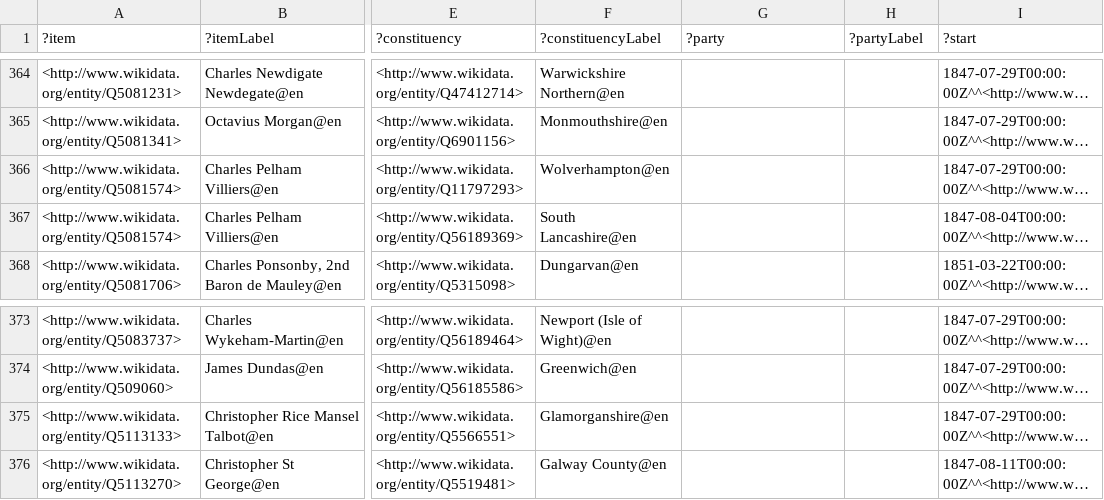
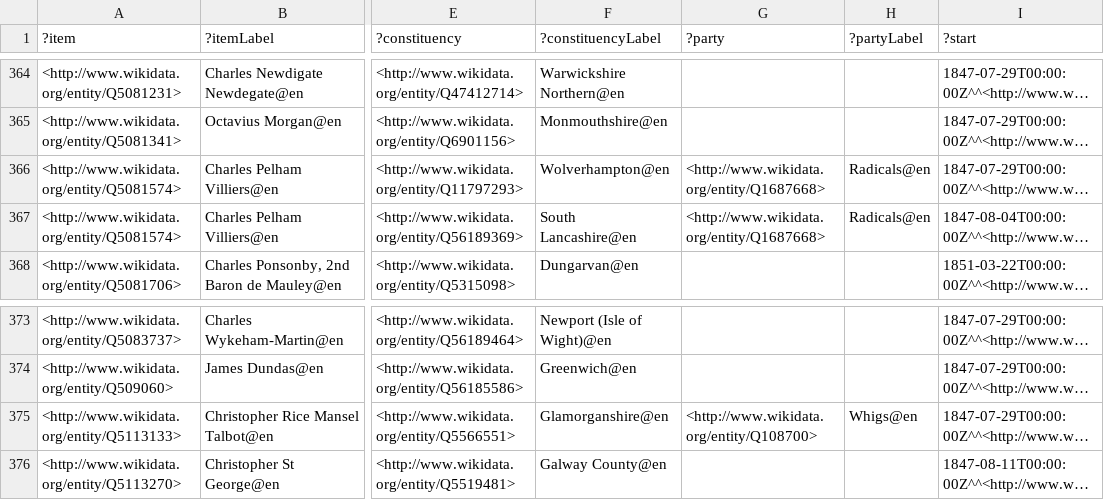
Before and after one commit to generalist/parliament, a TSV file: Q41582555.tsv, drawn as a sheet; only a part is shown, gaps mark what is left out; long unchanged cells end in …; the diff names each change by its address in the sheet, - before the commit and + after, or states it on an @@ line.

```diff
--- a/Q41582555.tsv
+++ b/Q41582555.tsv
-G366:G367 (?party): (empty)
+G366:G367 (?party): <http://www.wikidata.org/entity/Q1687668>
-H366:H367 (?partyLabel): (empty)
+H366:H367 (?partyLabel): Radicals@en
-G375 (?party): (empty)
+G375 (?party): <http://www.wikidata.org/entity/Q108700>
-H375 (?partyLabel): (empty)
+H375 (?partyLabel): Whigs@en
```
Also changed, not shown: Q41582548.tsv, Q41582550.tsv, 15 other files.
